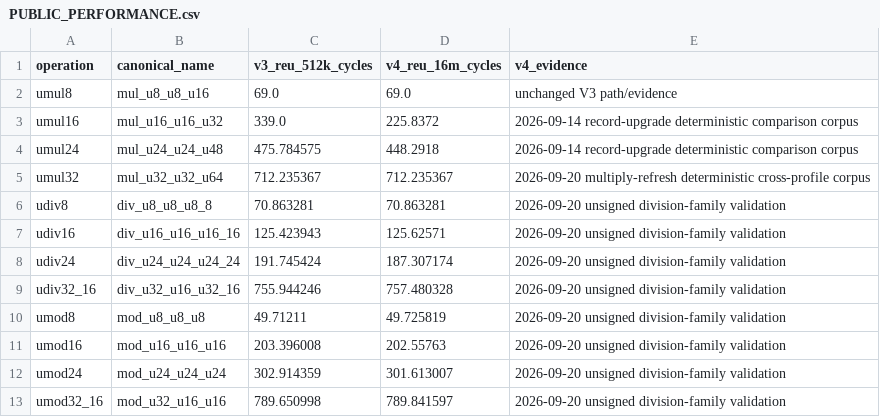
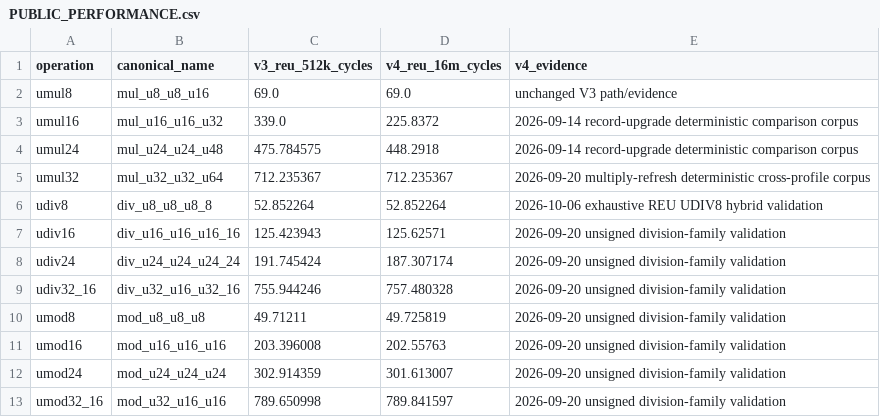
Before and after one commit to floppyrom/C64-Math-Library, a CSV file: v4_reu_16m/PUBLIC_PERFORMANCE.csv, drawn as a sheet.

Commit message:
Update V4 UDIV8 performance row

```diff
--- a/v4_reu_16m/PUBLIC_PERFORMANCE.csv
+++ b/v4_reu_16m/PUBLIC_PERFORMANCE.csv
@@ -5,3 +5,3 @@ umul24,mul_u24_u24_u48,475.784575,448.2918,2026-09-14 record-upgrade determinist
 umul32,mul_u32_u32_u64,712.235367,712.235367,2026-09-20 multiply-refresh deterministic cross-profile corpus
-udiv8,div_u8_u8_u8_8,70.863281,70.863281,2026-09-20 unsigned division-family validation
+udiv8,div_u8_u8_u8_8,52.852264,52.852264,2026-10-06 exhaustive REU UDIV8 hybrid validation
 udiv16,div_u16_u16_u16_16,125.423943,125.62571,2026-09-20 unsigned division-family validation
```
